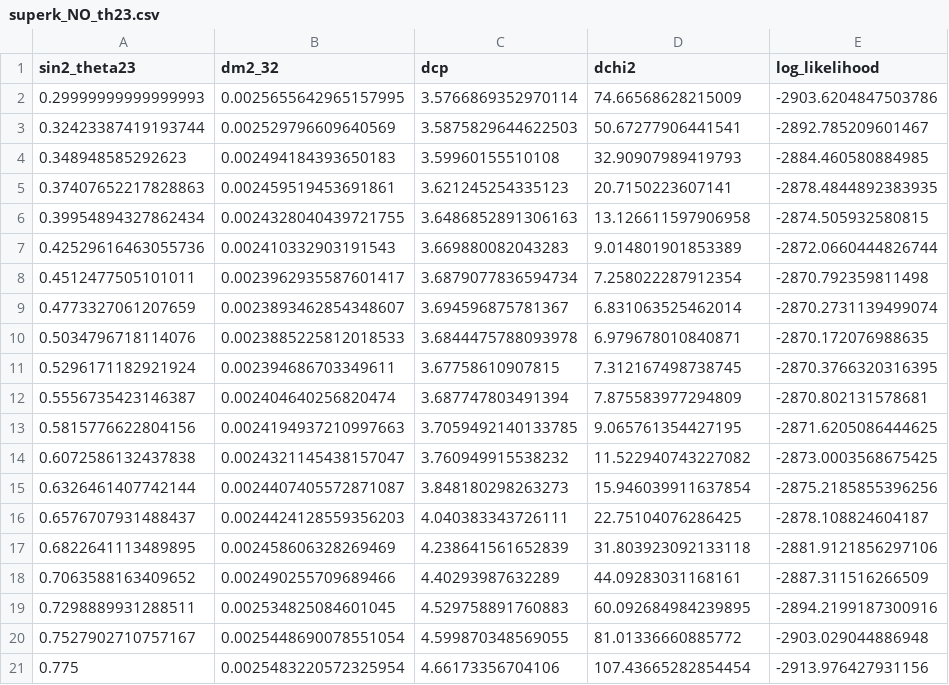
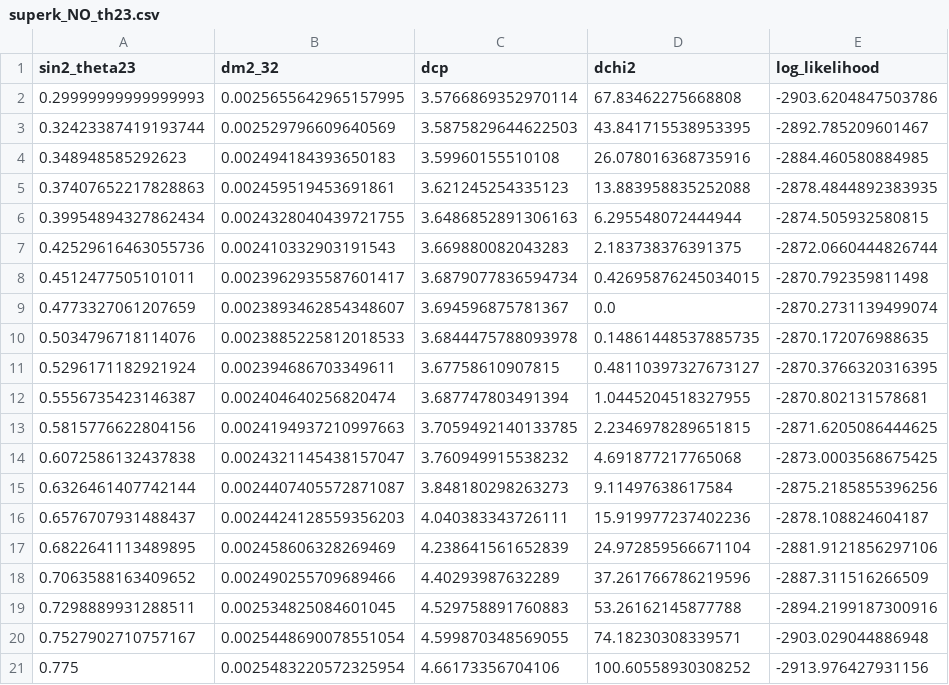
Before and after one commit to Newtrinos-org/newtrinos-verifications, a CSV file: entries/10.1103_PhysRevD.109.072014/results/superk_NO_th23.csv, drawn as a sheet; only a part is shown; the diff names each change by its address in the sheet, - before the commit and + after, or states it on an @@ line.

```diff
--- a/entries/10.1103_PhysRevD.109.072014/results/superk_NO_th23.csv
+++ b/entries/10.1103_PhysRevD.109.072014/results/superk_NO_th23.csv
-D2 (dchi2): 74.66568628215009
+D2 (dchi2): 67.83462275668808
-D3 (dchi2): 50.67277906441541
+D3 (dchi2): 43.841715538953395
-D4 (dchi2): 32.90907989419793
+D4 (dchi2): 26.078016368735916
-D5 (dchi2): 20.7150223607141
+D5 (dchi2): 13.883958835252088
-D6 (dchi2): 13.126611597906958
+D6 (dchi2): 6.295548072444944
-D7 (dchi2): 9.014801901853389
+D7 (dchi2): 2.183738376391375
-D8 (dchi2): 7.258022287912354
+D8 (dchi2): 0.42695876245034015
-D9 (dchi2): 6.831063525462014
+D9 (dchi2): 0.0
-D10 (dchi2): 6.979678010840871
+D10 (dchi2): 0.14861448537885735
-D11 (dchi2): 7.312167498738745
+D11 (dchi2): 0.48110397327673127
-D12 (dchi2): 7.875583977294809
+D12 (dchi2): 1.0445204518327955
-D13 (dchi2): 9.065761354427195
+D13 (dchi2): 2.2346978289651815
-D14 (dchi2): 11.522940743227082
+D14 (dchi2): 4.691877217765068
-D15 (dchi2): 15.946039911637854
+D15 (dchi2): 9.11497638617584
-D16 (dchi2): 22.75104076286425
+D16 (dchi2): 15.919977237402236
-D17 (dchi2): 31.803923092133118
+D17 (dchi2): 24.972859566671104
-D18 (dchi2): 44.09283031168161
+D18 (dchi2): 37.261766786219596
-D19 (dchi2): 60.092684984239895
+D19 (dchi2): 53.26162145877788
-D20 (dchi2): 81.01336660885772
+D20 (dchi2): 74.18230308339571
-D21 (dchi2): 107.43665282854454
+D21 (dchi2): 100.60558930308252
```
Also changed, not shown: entries/10.1103_PhysRevD.109.072014/results/superk_IO_dcp.csv, entries/10.1103_PhysRevD.109.072014/results/superk_IO_dm2.csv, 8 other files.
